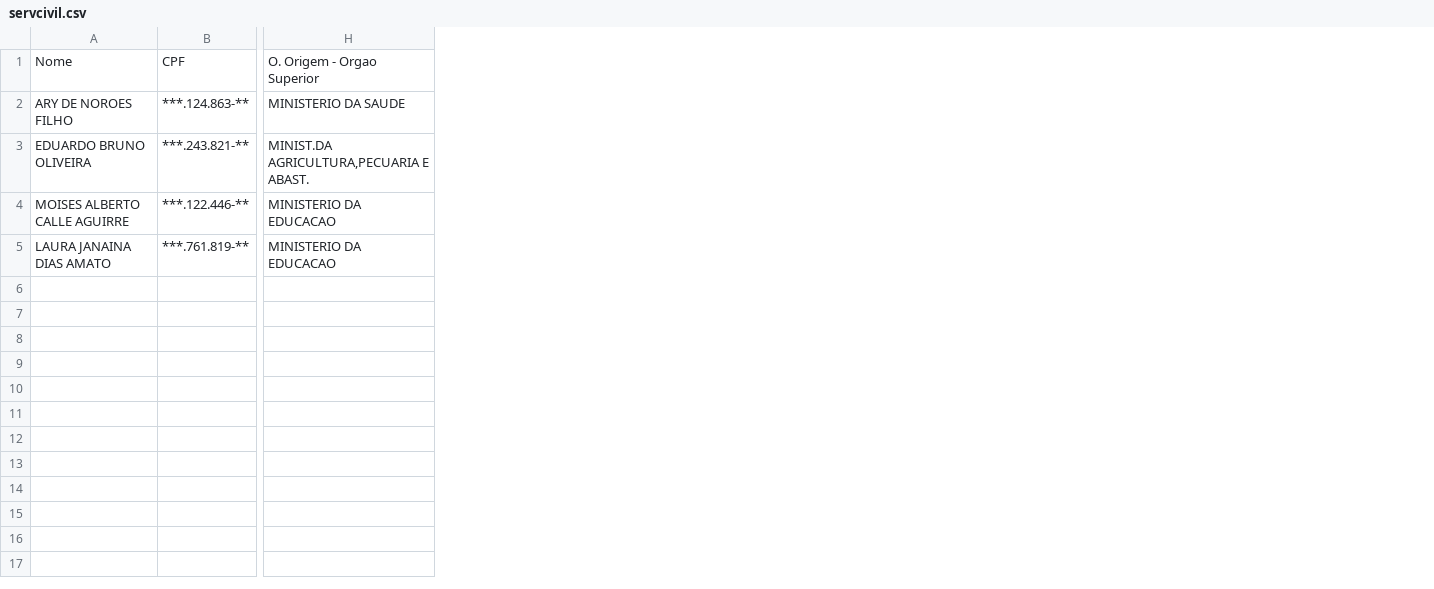
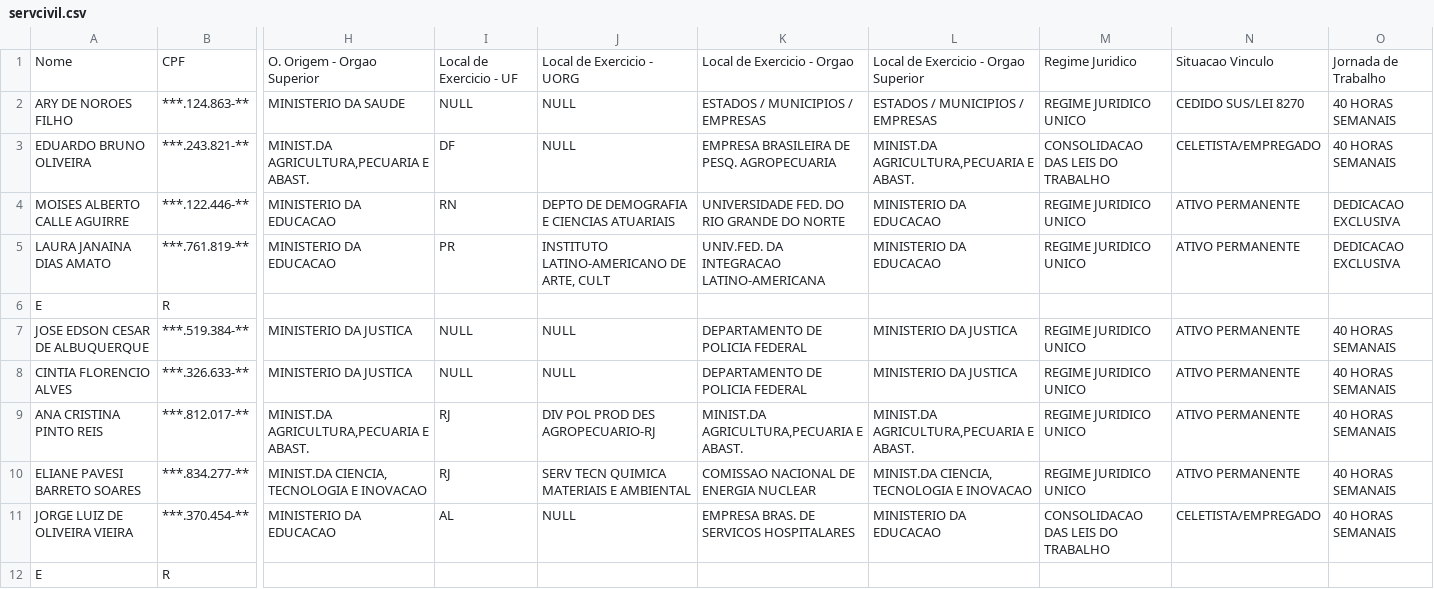
Before and after one commit to hackerama/IDLE-Scraper, a CSV file: servcivil.csv, drawn as a sheet; only a part is shown, gaps mark what is left out; rows hold the shown columns only; the diff names each change by its address in the sheet, - before the commit and + after, or states it on an @@ line.

```diff
--- a/servcivil.csv
+++ b/servcivil.csv
+column I, rows 1-5: Local de Exercicio - UF | NULL | DF | RN | PR
+column J, rows 1-5: Local de Exercicio - UORG | NULL | NULL | DEPTO DE DEMOGRAFIA E CIENCIAS ATUARIAIS | INSTITUTO LATINO-AMERICANO DE ARTE, CULT
+column K, rows 1-5: Local de Exercicio - Orgao | ESTADOS / MUNICIPIOS / EMPRESAS | EMPRESA BRASILEIRA DE PESQ. AGROPECUARIA | UNIVERSIDADE FED. DO RIO GRANDE DO NORTE | UNIV.FED. DA INTEGRACAO LATINO-AMERICANA
+column L, rows 1-5: Local de Exercicio - Orgao Superior | ESTADOS / MUNICIPIOS / EMPRESAS | MINIST.DA AGRICULTURA,PECUARIA E ABAST. | MINISTERIO DA EDUCACAO | MINISTERIO DA EDUCACAO
+column M, rows 1-5: Regime Juridico | REGIME JURIDICO UNICO | CONSOLIDACAO DAS LEIS DO TRABALHO | REGIME JURIDICO UNICO | REGIME JURIDICO UNICO
+column N, rows 1-5: Situacao Vinculo | CEDIDO SUS/LEI 8270 | CELETISTA/EMPREGADO | ATIVO PERMANENTE | ATIVO PERMANENTE
+column O, rows 1-5: Jornada de Trabalho | 40 HORAS SEMANAIS | 40 HORAS SEMANAIS | DEDICACAO EXCLUSIVA | DEDICACAO EXCLUSIVA
+row 6: E | R
+row 7: JOSE EDSON CESAR DE ALBUQUERQUE | ***.519.384-** | MINISTERIO DA JUSTICA | NULL | NULL | DEPARTAMENTO DE POLICIA FEDERAL | MINISTERIO DA JUSTICA | REGIME JURIDICO UNICO | ATIVO PERMANENTE | 40 HORAS SEMANAIS
+row 8: CINTIA FLORENCIO ALVES | ***.326.633-** | MINISTERIO DA JUSTICA | NULL | NULL | DEPARTAMENTO DE POLICIA FEDERAL | MINISTERIO DA JUSTICA | REGIME JURIDICO UNICO | ATIVO PERMANENTE | 40 HORAS SEMANAIS
+row 9: ANA CRISTINA PINTO REIS | ***.812.017-** | MINIST.DA AGRICULTURA,PECUARIA E ABAST. | RJ | DIV POL PROD DES AGROPECUARIO-RJ | MINIST.DA AGRICULTURA,PECUARIA E ABAST. | MINIST.DA AGRICULTURA,PECUARIA E ABAST. | REGIME JURIDICO UNICO | ATIVO PERMANENTE | 40 HORAS SEMANAIS
+row 10: ELIANE PAVESI BARRETO SOARES | ***.834.277-** | MINIST.DA CIENCIA, TECNOLOGIA E INOVACAO | RJ | SERV TECN QUIMICA MATERIAIS E AMBIENTAL | COMISSAO NACIONAL DE ENERGIA NUCLEAR | MINIST.DA CIENCIA, TECNOLOGIA E INOVACAO | REGIME JURIDICO UNICO | ATIVO PERMANENTE | 40 HORAS SEMANAIS
+row 11: JORGE LUIZ DE OLIVEIRA VIEIRA | ***.370.454-** | MINISTERIO DA EDUCACAO | AL | NULL | EMPRESA BRAS. DE SERVICOS HOSPITALARES | MINISTERIO DA EDUCACAO | CONSOLIDACAO DAS LEIS DO TRABALHO | CELETISTA/EMPREGADO | 40 HORAS SEMANAIS
+row 12: E | R
```
Also changed, not shown: 1 other file.
